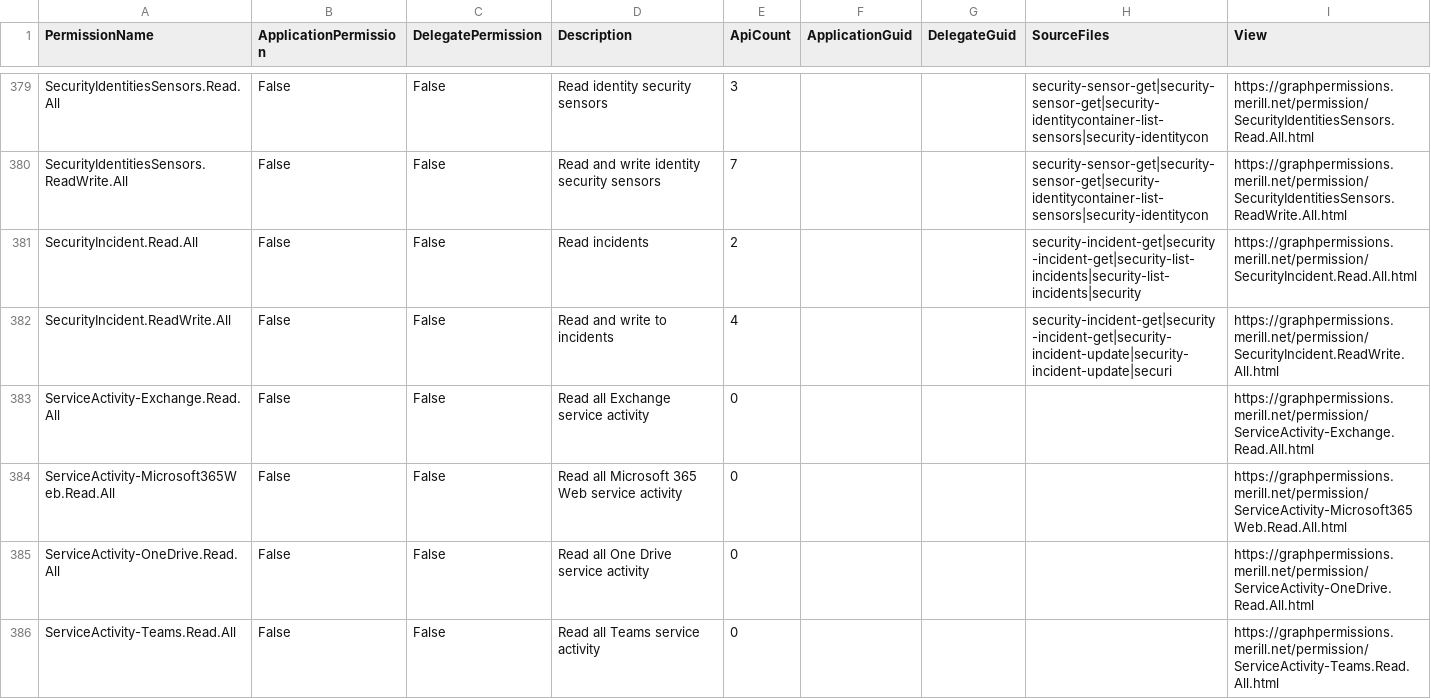
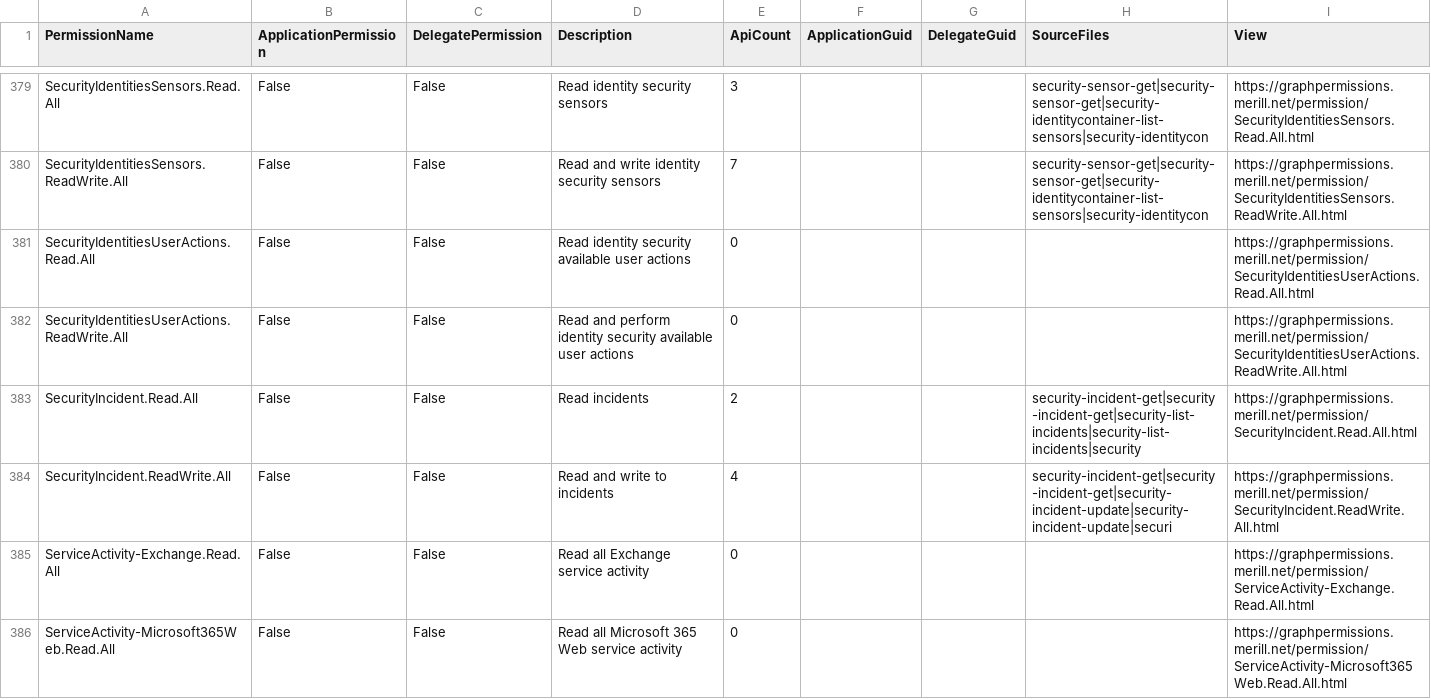
Before and after one commit to merill/graph-permissions-explorer, a CSV file: site/permission.csv, drawn as a sheet; only a part is shown, gaps mark what is left out; the shorter side is filled out with more unchanged rows; the diff names each change by its address in the sheet, - before the commit and + after, or states it on an @@ line.

```diff
--- a/site/permission.csv
+++ b/site/permission.csv
+row 381: SecurityIdentitiesUserActions.Read.All | False | False | Read identity security available user actions | 0 |  |  |  | https://graphpermissions.merill.net/permission/SecurityIdentitiesUserActions.Read.All.html
+row 382: SecurityIdentitiesUserActions.ReadWrite.All | False | False | Read and perform identity security available user actions | 0 |  |  |  | https://graphpermissions.merill.net/permission/SecurityIdentitiesUserActions.ReadWrite.All.html
```
Also changed, not shown: 7 other files.
